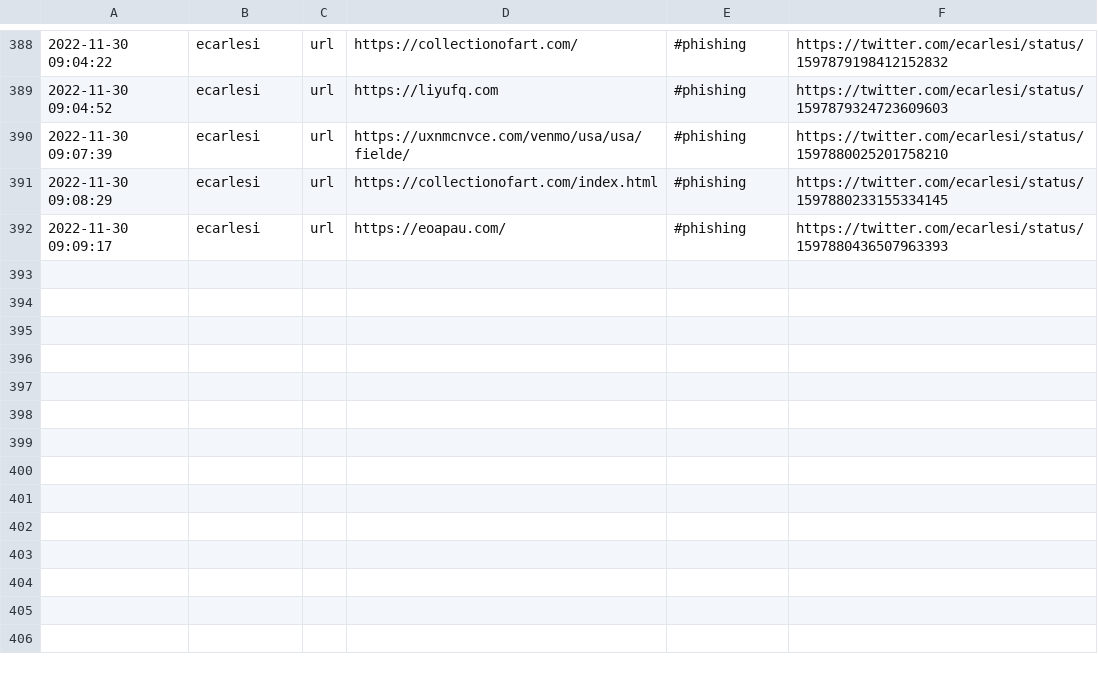
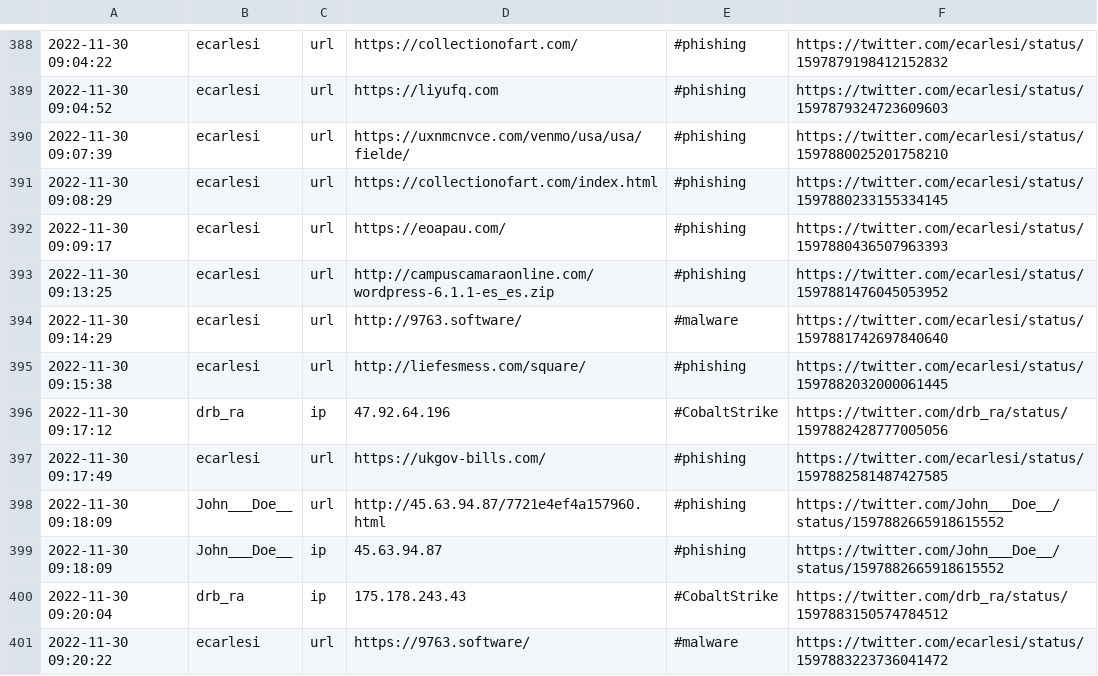
Before and after one commit to nankopeter/TweetFeed, a CSV file: today.csv, drawn as a sheet; only a part is shown, gaps mark what is left out; the diff names each change by its address in the sheet, - before the commit and + after, or states it on an @@ line.

```diff
--- a/today.csv
+++ b/today.csv
+row 393: 2022-11-30 09:13:25 | ecarlesi | url | http://campuscamaraonline.com/wordpress-6.1.1-es_es.zip | #phishing | https://twitter.com/ecarlesi/status/1597881476045053952
+row 394: 2022-11-30 09:14:29 | ecarlesi | url | http://9763.software/ | #malware | https://twitter.com/ecarlesi/status/1597881742697840640
+row 395: 2022-11-30 09:15:38 | ecarlesi | url | http://liefesmess.com/square/ | #phishing | https://twitter.com/ecarlesi/status/1597882032000061445
+row 396: 2022-11-30 09:17:12 | drb_ra | ip | 47.92.64.196 | #CobaltStrike | https://twitter.com/drb_ra/status/1597882428777005056
+row 397: 2022-11-30 09:17:49 | ecarlesi | url | https://ukgov-bills.com/ | #phishing | https://twitter.com/ecarlesi/status/1597882581487427585
+row 398: 2022-11-30 09:18:09 | John___Doe__ | url | http://45.63.94.87/7721e4ef4a157960.html | #phishing | https://twitter.com/John___Doe__/status/1597882665918615552
+row 399: 2022-11-30 09:18:09 | John___Doe__ | ip | 45.63.94.87 | #phishing | https://twitter.com/John___Doe__/status/1597882665918615552
+row 400: 2022-11-30 09:20:04 | drb_ra | ip | 175.178.243.43 | #CobaltStrike | https://twitter.com/drb_ra/status/1597883150574784512
+row 401: 2022-11-30 09:20:22 | ecarlesi | url | https://9763.software/ | #malware | https://twitter.com/ecarlesi/status/1597883223736041472
```
Also changed, not shown: 202211/20221130.csv, 3 other files.
